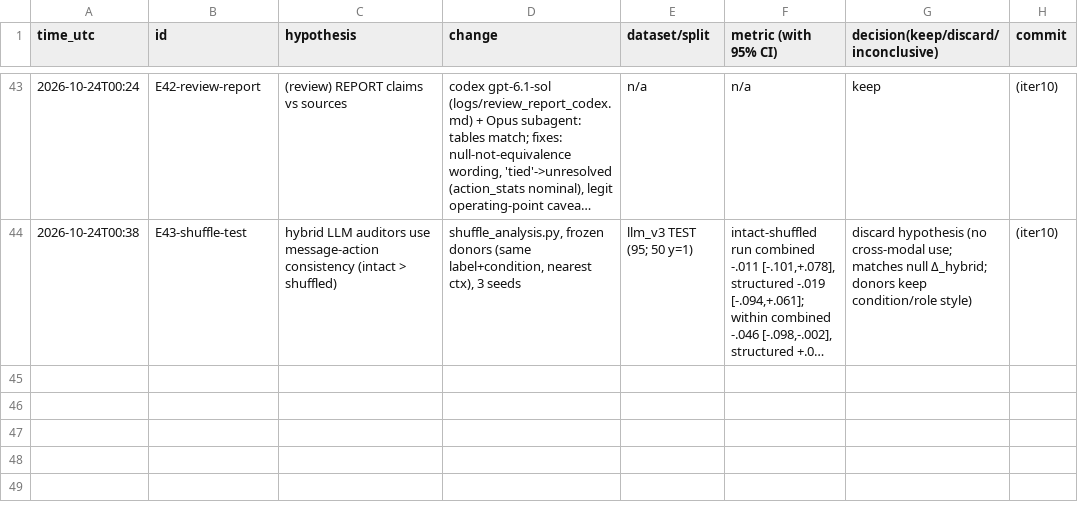
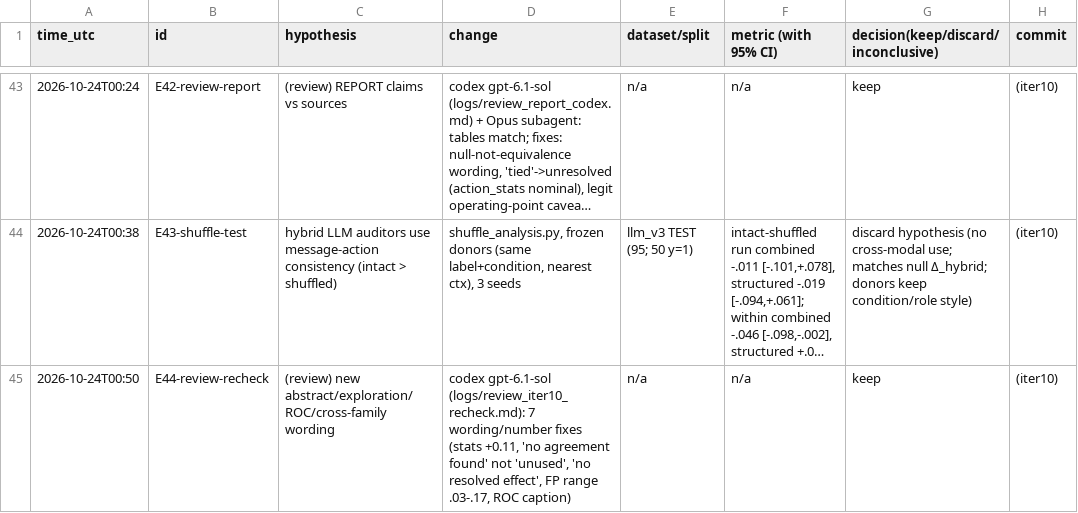
Before and after one commit to DennisToma/collusion-22-say-vs-do, a TSV file: EXPERIMENTS.tsv, drawn as a sheet; only a part is shown, gaps mark what is left out; long unchanged cells end in …; the diff names each change by its address in the sheet, - before the commit and + after, or states it on an @@ line.

```diff
--- a/EXPERIMENTS.tsv
+++ b/EXPERIMENTS.tsv
+row 45: 2026-10-24T00:50 | E44-review-recheck | (review) new abstract/exploration/ROC/cross-family wording | codex gpt-6.1-sol (logs/review_iter10_recheck.md): 7 wording/number fixes (stats +0.11, 'no agreement found' not 'unused', 'no resolved effect', FP range .03-.17, ROC caption) | n/a | n/a | keep | (iter10)
```
Also changed, not shown: 4 other files.
